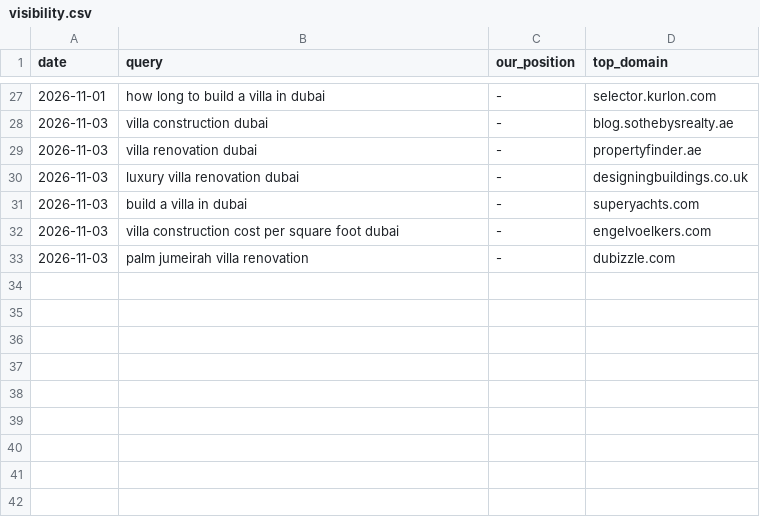
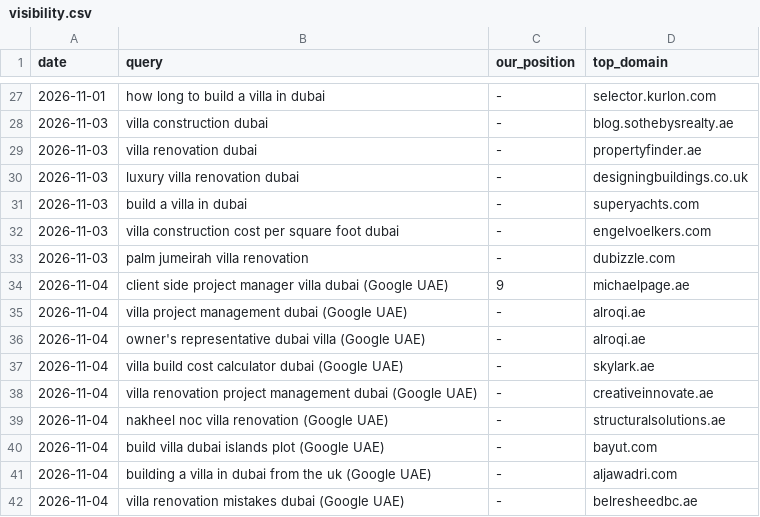
Before and after one commit to pcc40/Signal-bot, a CSV file: reports/visibility.csv, drawn as a sheet; only a part is shown, gaps mark what is left out; the diff names each change by its address in the sheet, - before the commit and + after, or states it on an @@ line.

```diff
--- a/reports/visibility.csv
+++ b/reports/visibility.csv
+row 34: 2026-11-04 | client side project manager villa dubai (Google UAE) | 9 | michaelpage.ae
+row 35: 2026-11-04 | villa project management dubai (Google UAE) | - | alroqi.ae
+row 36: 2026-11-04 | owner's representative dubai villa (Google UAE) | - | alroqi.ae
+row 37: 2026-11-04 | villa build cost calculator dubai (Google UAE) | - | skylark.ae
+row 38: 2026-11-04 | villa renovation project management dubai (Google UAE) | - | creativeinnovate.ae
+row 39: 2026-11-04 | nakheel noc villa renovation (Google UAE) | - | structuralsolutions.ae
+row 40: 2026-11-04 | build villa dubai islands plot (Google UAE) | - | bayut.com
+row 41: 2026-11-04 | building a villa in dubai from the uk (Google UAE) | - | aljawadri.com
+row 42: 2026-11-04 | villa renovation mistakes dubai (Google UAE) | - | belresheedbc.ae
```
